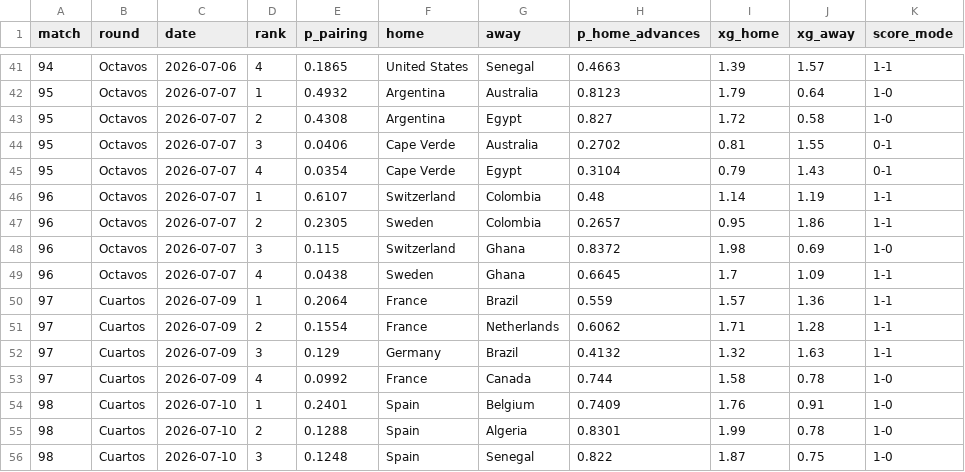
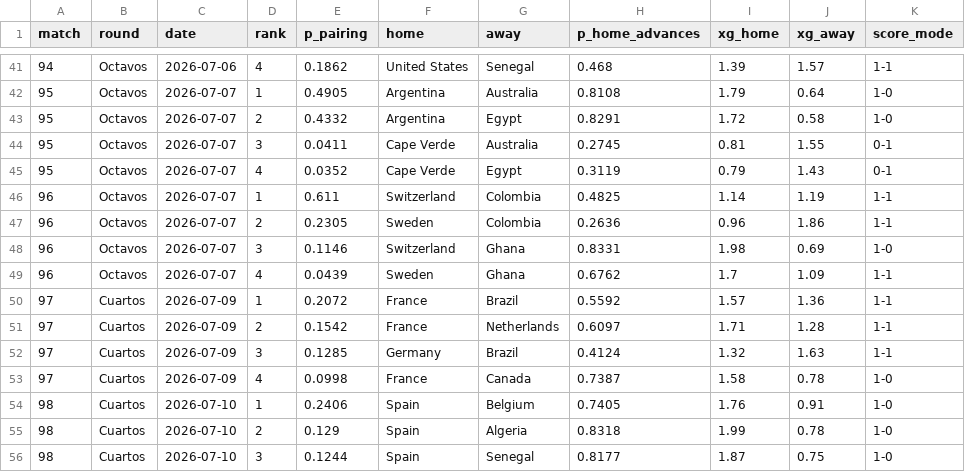
Before and after one commit to jonatyum/mundial-statistic, a CSV file: data/processed/knockout_forecasts.csv, drawn as a sheet; only a part is shown, gaps mark what is left out; the diff covers the shown part only; the diff names each change by its address in the sheet, - before the commit and + after, or states it on an @@ line.

```diff
--- a/data/processed/knockout_forecasts.csv
+++ b/data/processed/knockout_forecasts.csv
-E41 (p_pairing): 0.1865
+E41 (p_pairing): 0.1862
-H41 (p_home_advances): 0.4663
+H41 (p_home_advances): 0.468
-E42 (p_pairing): 0.4932
+E42 (p_pairing): 0.4905
-H42 (p_home_advances): 0.8123
+H42 (p_home_advances): 0.8108
-E43 (p_pairing): 0.4308
+E43 (p_pairing): 0.4332
-H43 (p_home_advances): 0.827
+H43 (p_home_advances): 0.8291
-E44 (p_pairing): 0.0406
+E44 (p_pairing): 0.0411
-H44 (p_home_advances): 0.2702
+H44 (p_home_advances): 0.2745
-E45 (p_pairing): 0.0354
+E45 (p_pairing): 0.0352
-H45 (p_home_advances): 0.3104
+H45 (p_home_advances): 0.3119
-E46 (p_pairing): 0.6107
+E46 (p_pairing): 0.611
-H46 (p_home_advances): 0.48
+H46 (p_home_advances): 0.4825
-H47 (p_home_advances): 0.2657
+H47 (p_home_advances): 0.2636
-I47 (xg_home): 0.95
+I47 (xg_home): 0.96
-E48 (p_pairing): 0.115
+E48 (p_pairing): 0.1146
-H48 (p_home_advances): 0.8372
+H48 (p_home_advances): 0.8331
-E49 (p_pairing): 0.0438
+E49 (p_pairing): 0.0439
-H49 (p_home_advances): 0.6645
+H49 (p_home_advances): 0.6762
-E50 (p_pairing): 0.2064
+E50 (p_pairing): 0.2072
-H50 (p_home_advances): 0.559
+H50 (p_home_advances): 0.5592
-E51 (p_pairing): 0.1554
+E51 (p_pairing): 0.1542
-H51 (p_home_advances): 0.6062
+H51 (p_home_advances): 0.6097
-E52 (p_pairing): 0.129
+E52 (p_pairing): 0.1285
-H52 (p_home_advances): 0.4132
+H52 (p_home_advances): 0.4124
-E53 (p_pairing): 0.0992
+E53 (p_pairing): 0.0998
-H53 (p_home_advances): 0.744
+H53 (p_home_advances): 0.7387
-E54 (p_pairing): 0.2401
+E54 (p_pairing): 0.2406
-H54 (p_home_advances): 0.7409
+H54 (p_home_advances): 0.7405
-E55 (p_pairing): 0.1288
+E55 (p_pairing): 0.129
-H55 (p_home_advances): 0.8301
+H55 (p_home_advances): 0.8318
-E56 (p_pairing): 0.1248
+E56 (p_pairing): 0.1244
-H56 (p_home_advances): 0.822
+H56 (p_home_advances): 0.8177
```
Also changed, not shown: 106 edited cells elsewhere in this file, data/processed/champion_history.csv, data/processed/match_forecasts.csv, 3 other files.
